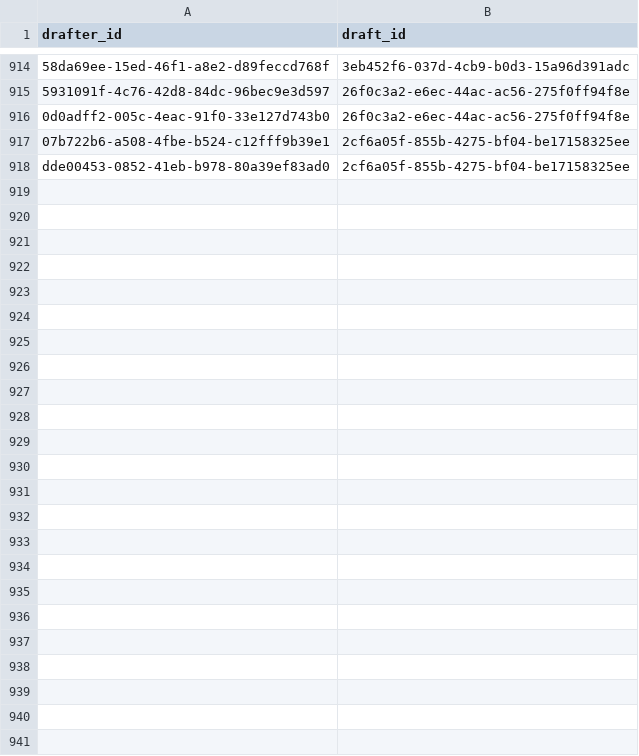
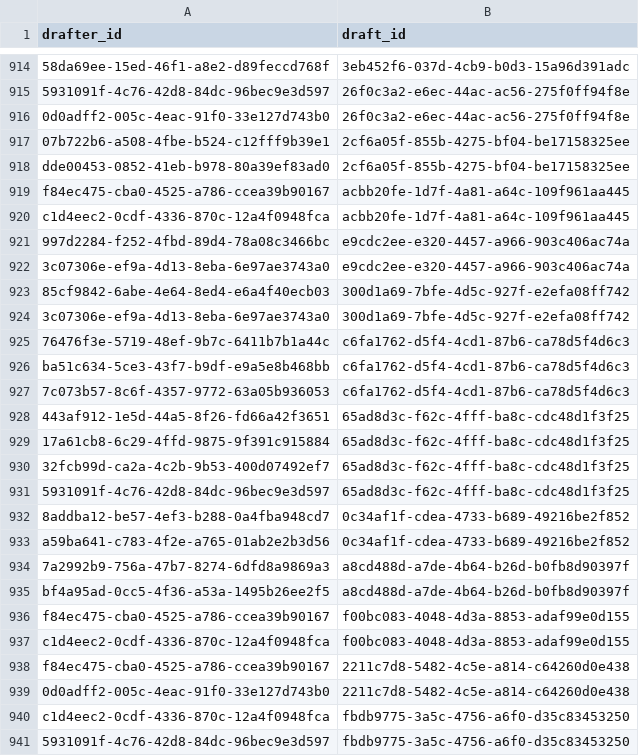
Before and after one commit to hmsiegel/ScreenDrafts, a CSV file: src/screendrafts.api/data/draft_drafters.csv, drawn as a sheet; only a part is shown, gaps mark what is left out; the diff names each change by its address in the sheet, - before the commit and + after, or states it on an @@ line.

Commit message:
fix: update seeding files and enhance seeders
- Added new entries and relationships in commissioner_overrides.csv, draft_drafters.csv, draft_picks.csv, draft_positions.csv, and drafts_hosts.csv.
- Updated movies.csv with a new title and IMDb ID for a Michael Jackson movie.
- Modified README.md to include detailed instructions for the ScreenDrafts Seeder Tooling.
- Enhanced DraftPositionsSeeder.cs and DraftPositionCsvModel.cs to handle nullable boolean values for bonus veto properties.
- Improved pick resolution in CommissionerOverrideSeeder.cs.
- Updated seed.ps1 to include a function for waiting for PostgreSQL readiness and added support for optional module arguments.
- Refined Docker commands in seed.ps1 for better container startup processes.

```diff
--- a/src/screendrafts.api/data/draft_drafters.csv
+++ b/src/screendrafts.api/data/draft_drafters.csv
+row 919: f84ec475-cba0-4525-a786-ccea39b90167 | acbb20fe-1d7f-4a81-a64c-109f961aa445
+row 920: c1d4eec2-0cdf-4336-870c-12a4f0948fca | acbb20fe-1d7f-4a81-a64c-109f961aa445
+row 921: 997d2284-f252-4fbd-89d4-78a08c3466bc | e9cdc2ee-e320-4457-a966-903c406ac74a
+row 922: 3c07306e-ef9a-4d13-8eba-6e97ae3743a0 | e9cdc2ee-e320-4457-a966-903c406ac74a
+row 923: 85cf9842-6abe-4e64-8ed4-e6a4f40ecb03 | 300d1a69-7bfe-4d5c-927f-e2efa08ff742
+row 924: 3c07306e-ef9a-4d13-8eba-6e97ae3743a0 | 300d1a69-7bfe-4d5c-927f-e2efa08ff742
+row 925: 76476f3e-5719-48ef-9b7c-6411b7b1a44c | c6fa1762-d5f4-4cd1-87b6-ca78d5f4d6c3
+row 926: ba51c634-5ce3-43f7-b9df-e9a5e8b468bb | c6fa1762-d5f4-4cd1-87b6-ca78d5f4d6c3
+row 927: 7c073b57-8c6f-4357-9772-63a05b936053 | c6fa1762-d5f4-4cd1-87b6-ca78d5f4d6c3
+row 928: 443af912-1e5d-44a5-8f26-fd66a42f3651 | 65ad8d3c-f62c-4fff-ba8c-cdc48d1f3f25
+row 929: 17a61cb8-6c29-4ffd-9875-9f391c915884 | 65ad8d3c-f62c-4fff-ba8c-cdc48d1f3f25
+row 930: 32fcb99d-ca2a-4c2b-9b53-400d07492ef7 | 65ad8d3c-f62c-4fff-ba8c-cdc48d1f3f25
+row 931: 5931091f-4c76-42d8-84dc-96bec9e3d597 | 65ad8d3c-f62c-4fff-ba8c-cdc48d1f3f25
+row 932: 8addba12-be57-4ef3-b288-0a4fba948cd7 | 0c34af1f-cdea-4733-b689-49216be2f852
+row 933: a59ba641-c783-4f2e-a765-01ab2e2b3d56 | 0c34af1f-cdea-4733-b689-49216be2f852
+row 934: 7a2992b9-756a-47b7-8274-6dfd8a9869a3 | a8cd488d-a7de-4b64-b26d-b0fb8d90397f
+row 935: bf4a95ad-0cc5-4f36-a53a-1495b26ee2f5 | a8cd488d-a7de-4b64-b26d-b0fb8d90397f
+row 936: f84ec475-cba0-4525-a786-ccea39b90167 | f00bc083-4048-4d3a-8853-adaf99e0d155
+row 937: c1d4eec2-0cdf-4336-870c-12a4f0948fca | f00bc083-4048-4d3a-8853-adaf99e0d155
+row 938: f84ec475-cba0-4525-a786-ccea39b90167 | 2211c7d8-5482-4c5e-a814-c64260d0e438
+row 939: 0d0adff2-005c-4eac-91f0-33e127d743b0 | 2211c7d8-5482-4c5e-a814-c64260d0e438
+row 940: c1d4eec2-0cdf-4336-870c-12a4f0948fca | fbdb9775-3a5c-4756-a6f0-d35c83453250
+row 941: 5931091f-4c76-42d8-84dc-96bec9e3d597 | fbdb9775-3a5c-4756-a6f0-d35c83453250
```
Also changed, not shown: src/screendrafts.api/data/commissioner_overrides.csv, src/screendrafts.api/data/draft_positions.csv, 10 other files.
